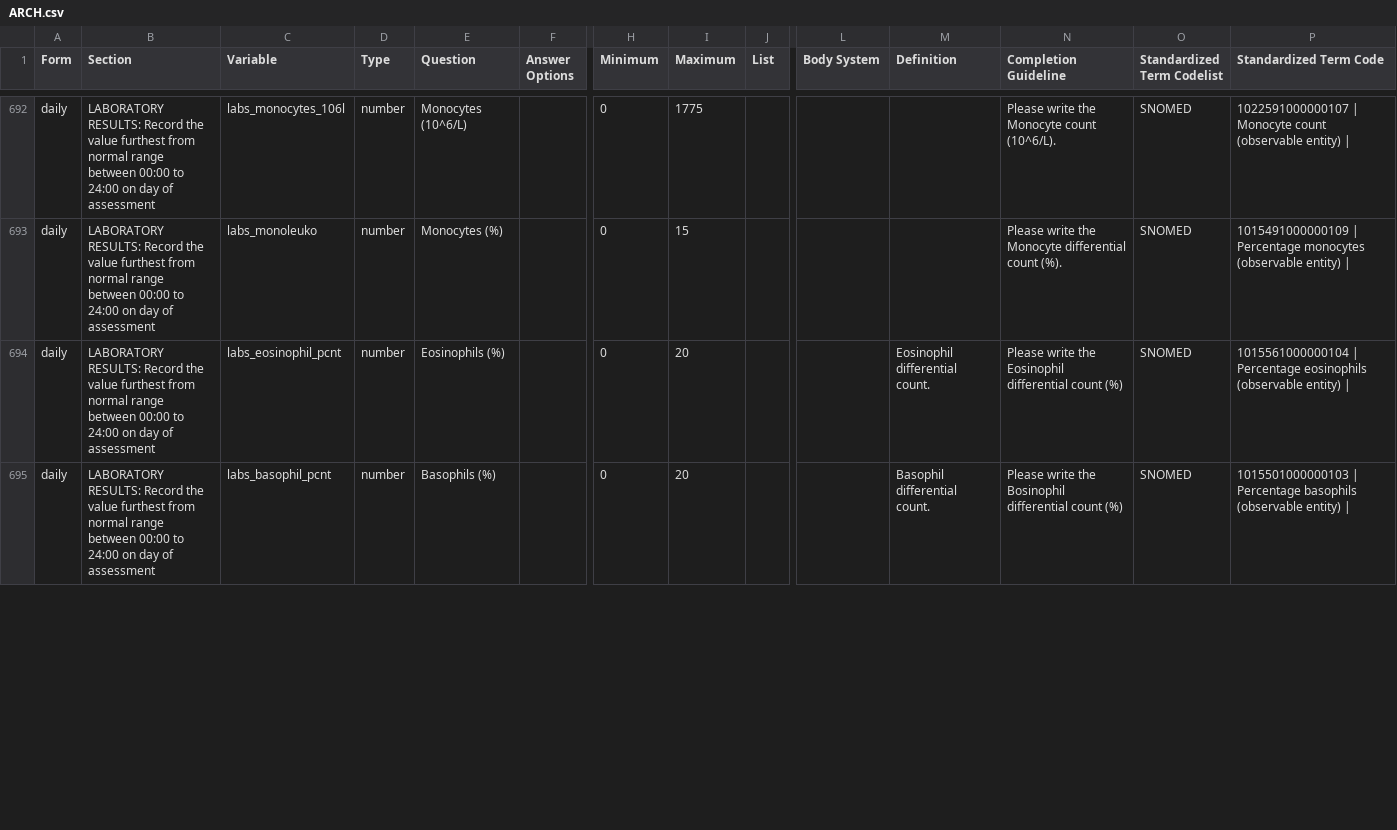
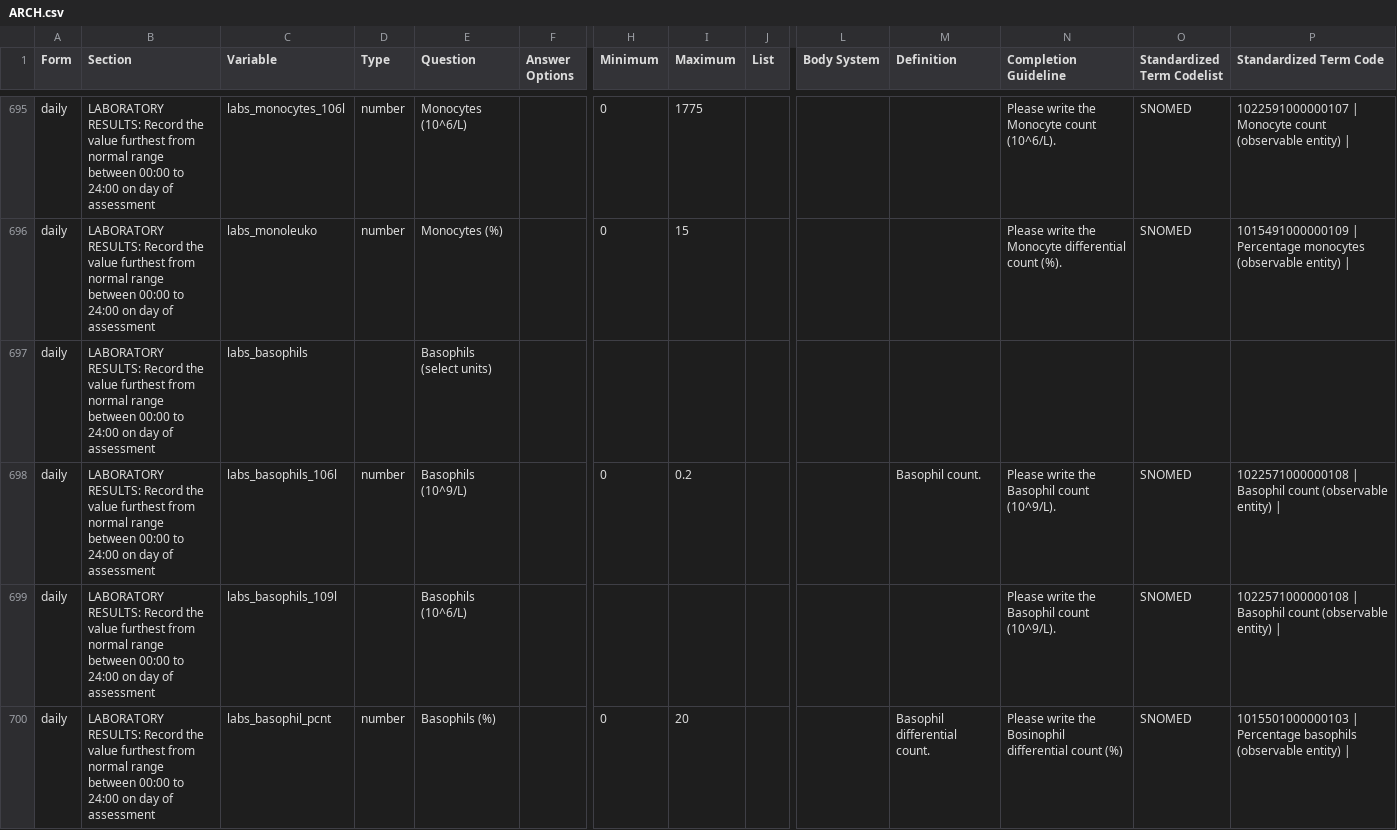
Before and after one commit to ISARICResearch/DataPlatform, a CSV file: ARCH/ARCH1.0.0/ARCH.csv, drawn as a sheet; only a part is shown, gaps mark what is left out; addresses are those after the commit; rows hold the shown columns only; the diff covers the shown part only; the diff names each change by its address in the sheet, - before the commit and + after, or states it on an @@ line.

Commit message:
Updated laboratory instructions

```diff
--- a/ARCH/ARCH1.0.0/ARCH.csv
+++ b/ARCH/ARCH1.0.0/ARCH.csv
+row 697: daily | LABORATORY RESULTS: Record the value furthest from normal range between 00:00 to 24:00 on day of assessment | labs_basophils |  | Basophils (select units)
-C698 (Variable): labs_eosinophil_pcnt
+C698 (Variable): labs_basophils_106l
-E698 (Question): Eosinophils (%)
+E698 (Question): Basophils (10^9/L)
-I698 (Maximum): 20
+I698 (Maximum): 0.2
-M698 (Definition): Eosinophil differential count.
+M698 (Definition): Basophil count.
-N698 (Completion Guideline): …write the Eosinophil differential count (%)
+N698 (Completion Guideline): …write the Basophil count (10^9/L).
-P698 (Standardized Term Code): 1015561000000104 | Percentage eosinophils (observable entity)…
+P698 (Standardized Term Code): 1022571000000108 | Basophil count (observable entity)…
+row 699: daily | LABORATORY RESULTS: Record the value furthest from normal range between 00:00 to 24:00 on day of assessment | labs_basophils_109l |  | Basophils (10^6/L) |  |  |  |  |  |  | Please write the Basophil count (10^9/L). | SNOMED | 1022571000000108 | Basophil count (observable entity)
```
Also changed, not shown: 3 added rows, 1 removed row and 15 edited cells elsewhere in this file.
